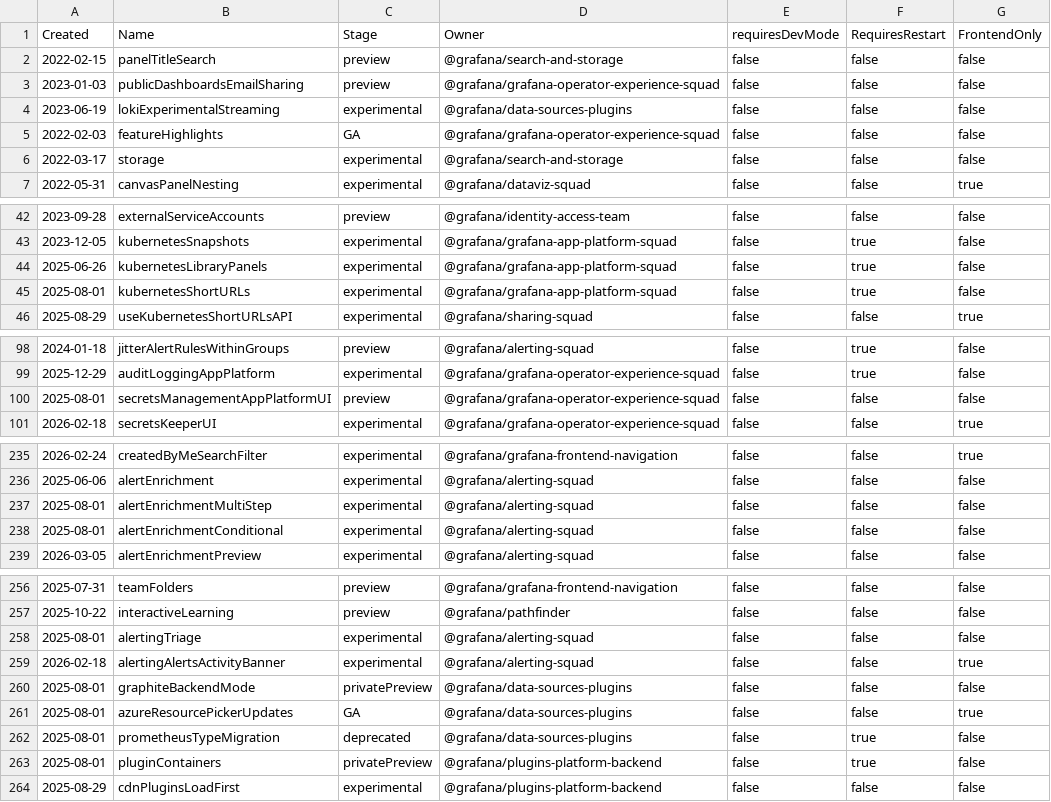
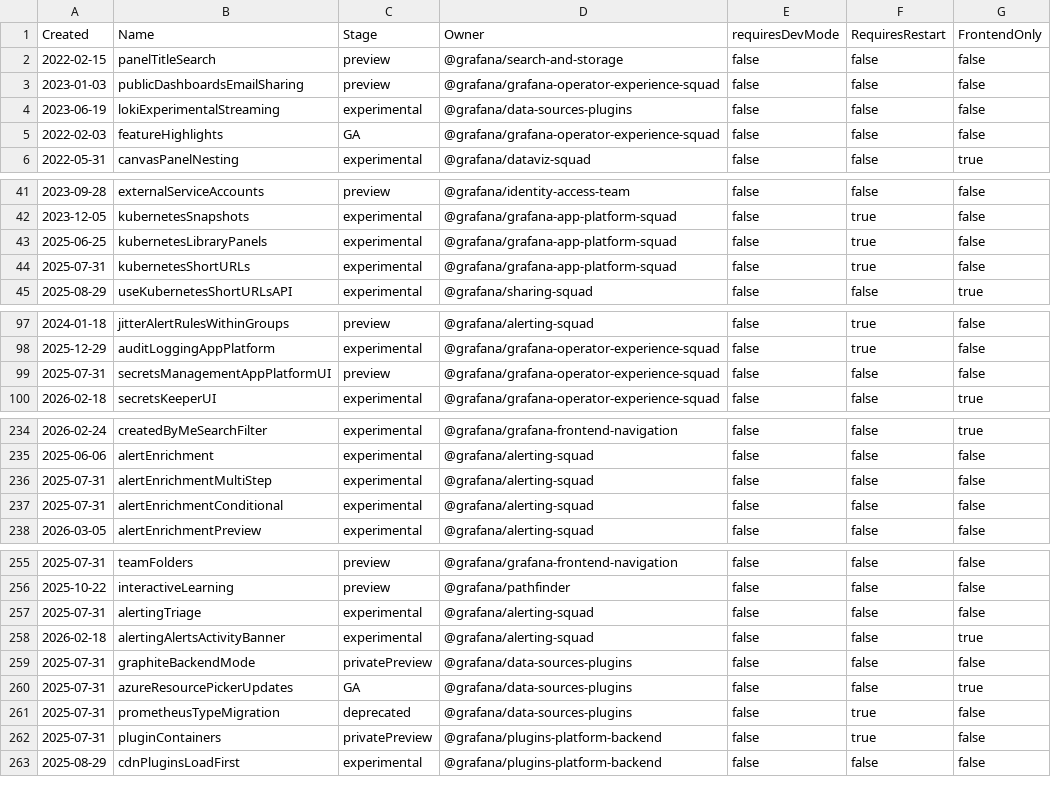
Before and after one commit to openai-oss-forks/grafana-experiments, a CSV file: pkg/services/featuremgmt/toggles_gen.csv, drawn as a sheet; only a part is shown, gaps mark what is left out; the diff covers the shown part only.

Commit message:
Storage: Remove storage http bindings and feature toggle (#123484)

```diff
--- a/pkg/services/featuremgmt/toggles_gen.csv
+++ b/pkg/services/featuremgmt/toggles_gen.csv
@@ -5,3 +5,2 @@ Created,Name,Stage,Owner,requiresDevMode,RequiresRestart,FrontendOnly
 2022-02-03,featureHighlights,GA,@grafana/grafana-operator-experience-squad,false,false,false
-2022-03-17,storage,experimental,@grafana/search-and-storage,false,false,false
 2022-05-31,canvasPanelNesting,experimental,@grafana/dataviz-squad,false,false,true
@@ -43,4 +42,4 @@ Created,Name,Stage,Owner,requiresDevMode,RequiresRestart,FrontendOnly
 2023-12-05,kubernetesSnapshots,experimental,@grafana/grafana-app-platform-squad,false,true,false
-2025-06-26,kubernetesLibraryPanels,experimental,@grafana/grafana-app-platform-squad,false,true,false
-2025-08-01,kubernetesShortURLs,experimental,@grafana/grafana-app-platform-squad,false,true,false
+2025-06-25,kubernetesLibraryPanels,experimental,@grafana/grafana-app-platform-squad,false,true,false
+2025-07-31,kubernetesShortURLs,experimental,@grafana/grafana-app-platform-squad,false,true,false
 2025-08-29,useKubernetesShortURLsAPI,experimental,@grafana/sharing-squad,false,false,true
@@ -99,3 +98,3 @@ Created,Name,Stage,Owner,requiresDevMode,RequiresRestart,FrontendOnly
 2025-12-29,auditLoggingAppPlatform,experimental,@grafana/grafana-operator-experience-squad,false,true,false
-2025-08-01,secretsManagementAppPlatformUI,preview,@grafana/grafana-operator-experience-squad,false,false,false
+2025-07-31,secretsManagementAppPlatformUI,preview,@grafana/grafana-operator-experience-squad,false,false,false
 2026-02-18,secretsKeeperUI,experimental,@grafana/grafana-operator-experience-squad,false,false,true
@@ -236,4 +235,4 @@ Created,Name,Stage,Owner,requiresDevMode,RequiresRestart,FrontendOnly
 2025-06-06,alertEnrichment,experimental,@grafana/alerting-squad,false,false,false
-2025-08-01,alertEnrichmentMultiStep,experimental,@grafana/alerting-squad,false,false,false
-2025-08-01,alertEnrichmentConditional,experimental,@grafana/alerting-squad,false,false,false
+2025-07-31,alertEnrichmentMultiStep,experimental,@grafana/alerting-squad,false,false,false
+2025-07-31,alertEnrichmentConditional,experimental,@grafana/alerting-squad,false,false,false
 2026-03-05,alertEnrichmentPreview,experimental,@grafana/alerting-squad,false,false,false
@@ -257,8 +256,8 @@ Created,Name,Stage,Owner,requiresDevMode,RequiresRestart,FrontendOnly
 2025-10-22,interactiveLearning,preview,@grafana/pathfinder,false,false,false
-2025-08-01,alertingTriage,experimental,@grafana/alerting-squad,false,false,false
+2025-07-31,alertingTriage,experimental,@grafana/alerting-squad,false,false,false
 2026-02-18,alertingAlertsActivityBanner,experimental,@grafana/alerting-squad,false,false,true
-2025-08-01,graphiteBackendMode,privatePreview,@grafana/data-sources-plugins,false,false,false
-2025-08-01,azureResourcePickerUpdates,GA,@grafana/data-sources-plugins,false,false,true
-2025-08-01,prometheusTypeMigration,deprecated,@grafana/data-sources-plugins,false,true,false
-2025-08-01,pluginContainers,privatePreview,@grafana/plugins-platform-backend,false,true,false
+2025-07-31,graphiteBackendMode,privatePreview,@grafana/data-sources-plugins,false,false,false
+2025-07-31,azureResourcePickerUpdates,GA,@grafana/data-sources-plugins,false,false,true
+2025-07-31,prometheusTypeMigration,deprecated,@grafana/data-sources-plugins,false,true,false
+2025-07-31,pluginContainers,privatePreview,@grafana/plugins-platform-backend,false,true,false
 2025-08-29,cdnPluginsLoadFirst,experimental,@grafana/plugins-platform-backend,false,false,false
```
Also changed, not shown: 4 edited cells elsewhere in this file, 24 other files.
